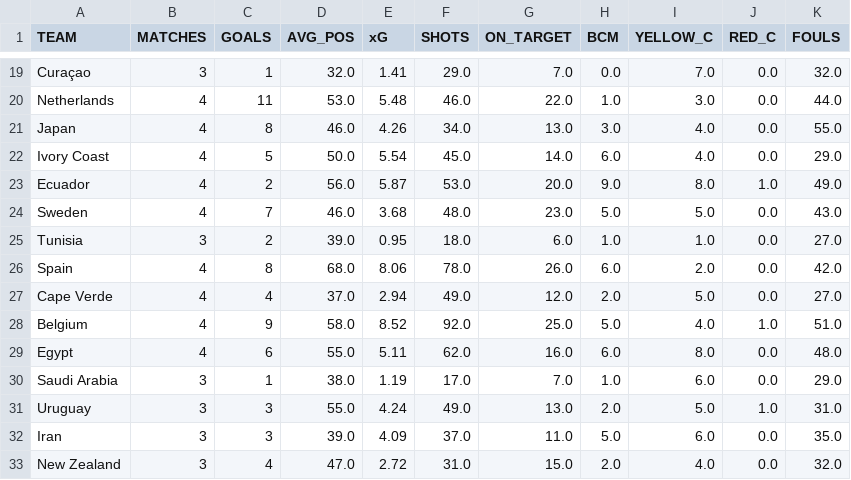
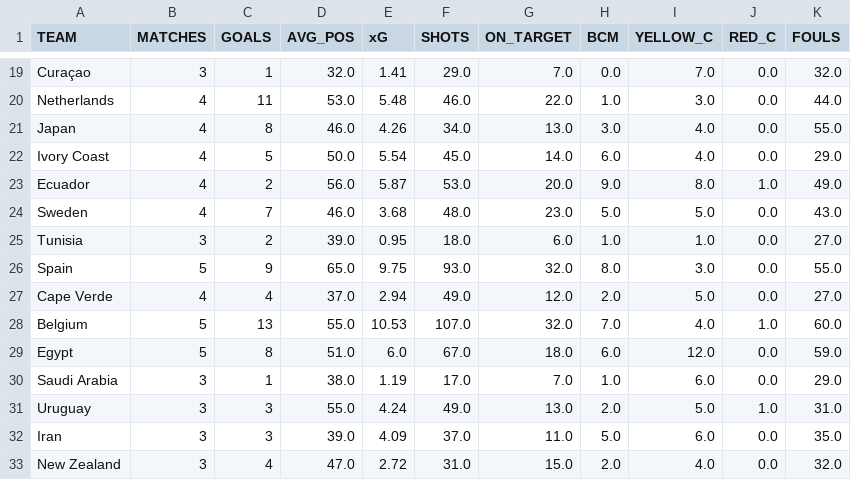
Before and after one commit to sahilmore02/FIFA-World-Cup-2026-Analytics, a CSV file: DATA/teamstats.csv, drawn as a sheet; only a part is shown, gaps mark what is left out; the diff covers the shown part only.

```diff
--- a/DATA/teamstats.csv
+++ b/DATA/teamstats.csv
@@ -25,6 +25,6 @@ Sweden,4,7,46.0,3.68,48.0,23.0,5.0,5.0,0.0,43.0
 Tunisia,3,2,39.0,0.95,18.0,6.0,1.0,1.0,0.0,27.0
-Spain,4,8,68.0,8.06,78.0,26.0,6.0,2.0,0.0,42.0
+Spain,5,9,65.0,9.75,93.0,32.0,8.0,3.0,0.0,55.0
 Cape Verde,4,4,37.0,2.94,49.0,12.0,2.0,5.0,0.0,27.0
-Belgium,4,9,58.0,8.52,92.0,25.0,5.0,4.0,1.0,51.0
-Egypt,4,6,55.0,5.11,62.0,16.0,6.0,8.0,0.0,48.0
+Belgium,5,13,55.0,10.53,107.0,32.0,7.0,4.0,1.0,60.0
+Egypt,5,8,51.0,6.0,67.0,18.0,6.0,12.0,0.0,59.0
 Saudi Arabia,3,1,38.0,1.19,17.0,7.0,1.0,6.0,0.0,29.0
```
Also changed, not shown: 103 edited cells elsewhere in this file, DATA/goals.csv, DATA/match_stats.csv, 5 other files.
